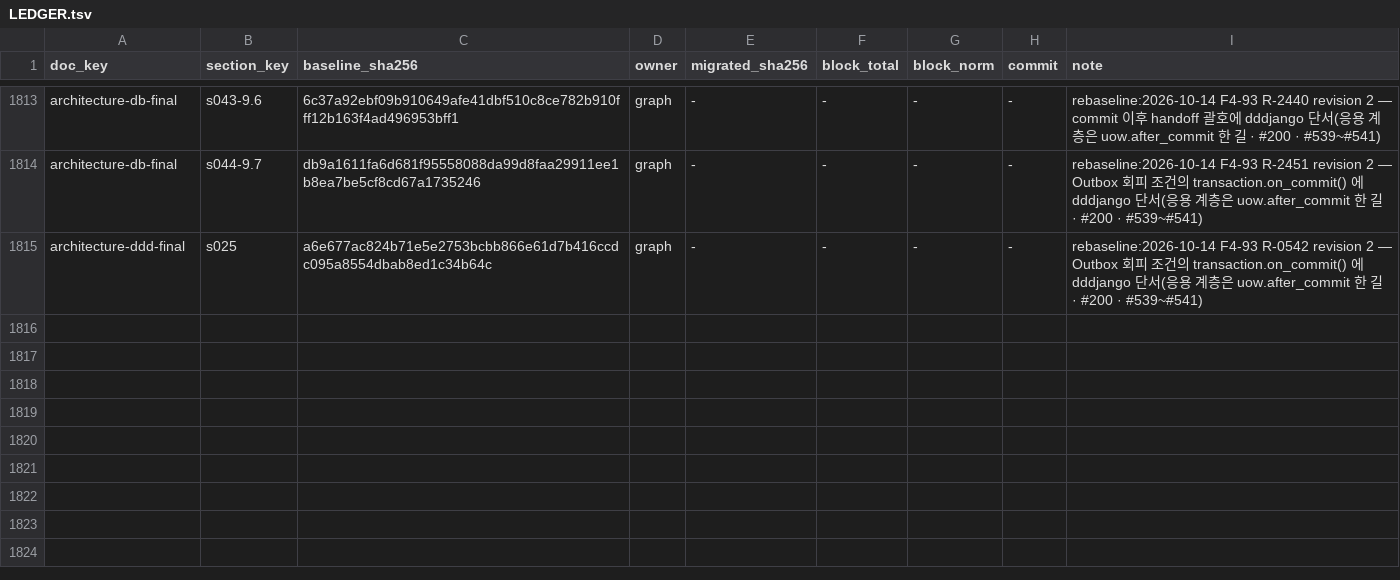
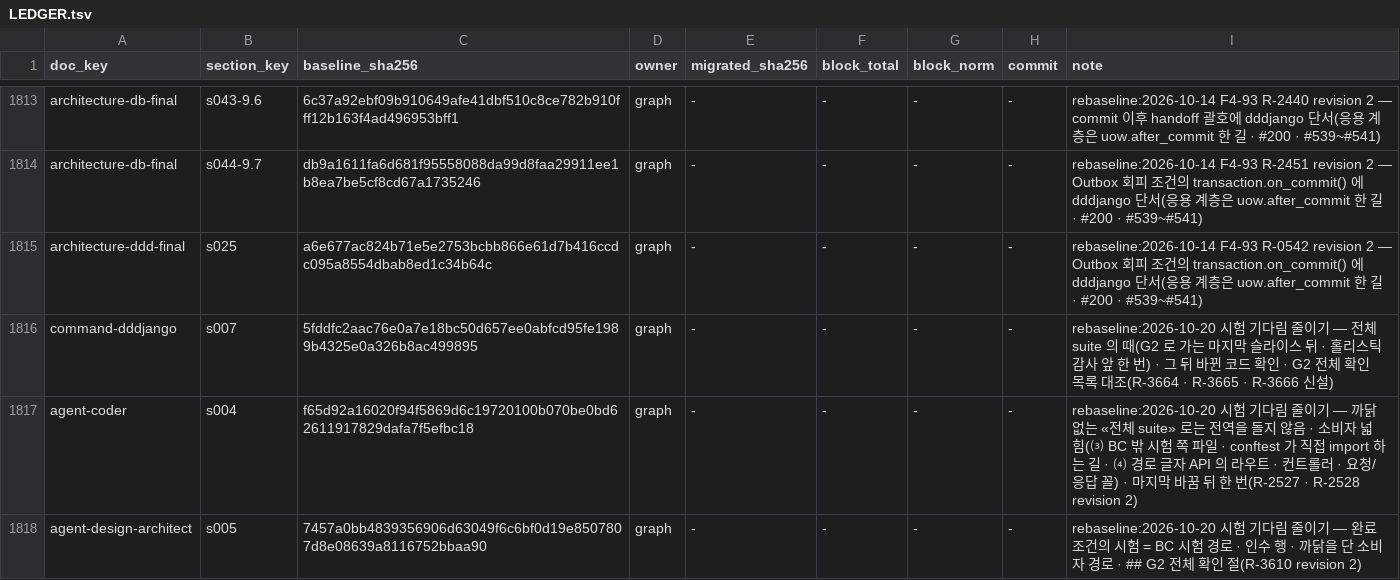
Before and after one commit to changja88/dddjango, a TSV file: ontology/LEDGER.tsv, drawn as a sheet; only a part is shown, gaps mark what is left out; the diff names each change by its address in the sheet, - before the commit and + after, or states it on an @@ line.

```diff
--- a/ontology/LEDGER.tsv
+++ b/ontology/LEDGER.tsv
+row 1816: command-dddjango | s007 | 5fddfc2aac76e0a7e18bc50d657ee0abfcd95fe1989b4325e0a326b8ac499895 | graph | - | - | - | - | rebaseline:2026-10-20 시험 기다림 줄이기 — 전체 suite 의 때(G2 로 가는 마지막 슬라이스 뒤 · 홀리스틱 감사 앞 한 번) · 그 뒤 바뀐 코드 확인 · G2 전체 확인 목록 대조(R-3664 · R-3665 · R-3666 신설)
+row 1817: agent-coder | s004 | f65d92a16020f94f5869d6c19720100b070be0bd62611917829dafa7f5efbc18 | graph | - | - | - | - | rebaseline:2026-10-20 시험 기다림 줄이기 — 까닭 없는 «전체 suite» 로는 전역을 돌지 않음 · 소비자 넓힘(⑶ BC 밖 시험 쪽 파일 · conftest 가 직접 import 하는 길 · ⑷ 경로 글자 API 의 라우트 · 컨트롤러 · 요청/응답 꼴) · 마지막 바꿈 뒤 한 번(R-2527 · R-2528 revision 2)
+row 1818: agent-design-architect | s005 | 7457a0bb4839356906d63049f6c6bf0d19e8507807d8e08639a8116752bbaa90 | graph | - | - | - | - | rebaseline:2026-10-20 시험 기다림 줄이기 — 완료 조건의 시험 = BC 시험 경로 · 인수 행 · 까닭을 단 소비자 경로 · ## G2 전체 확인 절(R-3610 revision 2)
```
Also changed, not shown: 18 other files.
